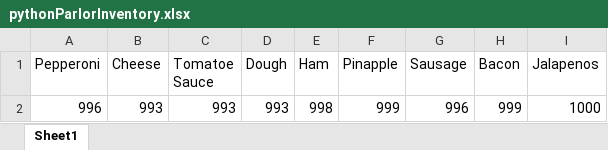
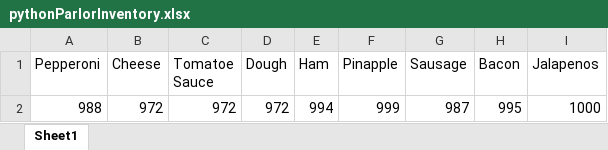
Before and after one commit to dac0d3/pythonWarriors, an Excel workbook: pythonParlorInventory.xlsx, sheet Sheet1, drawn as a sheet; values as stored, in another font and other column widths than the file's, no borders; removed rows and columns are numbered as before the commit, all else as after; the diff names each change by its address in the sheet, - before the commit and + after, or states it on an @@ line.

```diff
--- a/pythonParlorInventory.xlsx (sheet Sheet1)
+++ b/pythonParlorInventory.xlsx (sheet Sheet1)
-row 2: 996 | 993 | 993 | 993 | 998 | 999 | 996 | 999 | 1000
+row 2: 988 | 972 | 972 | 972 | 994 | 999 | 987 | 995 | 1000
```
Also changed, not shown: customerTransactions.xlsx, 1 other file.
